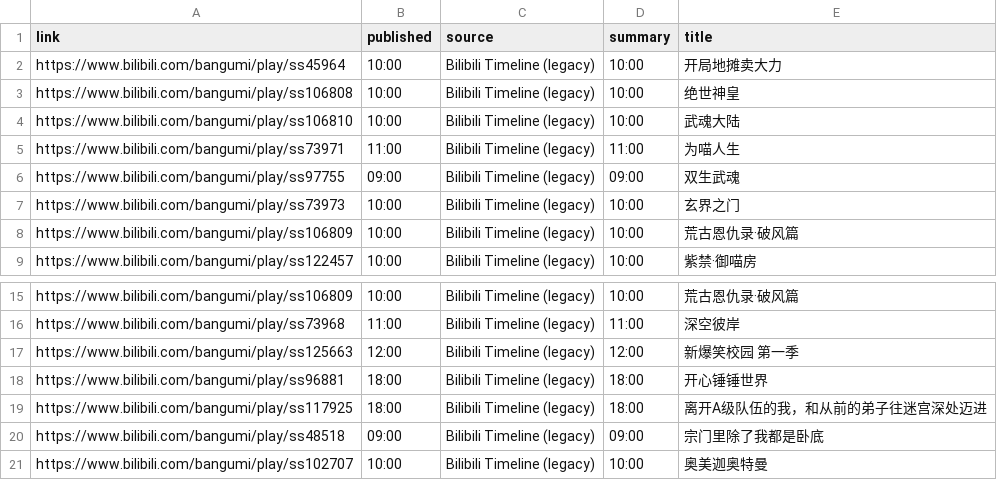
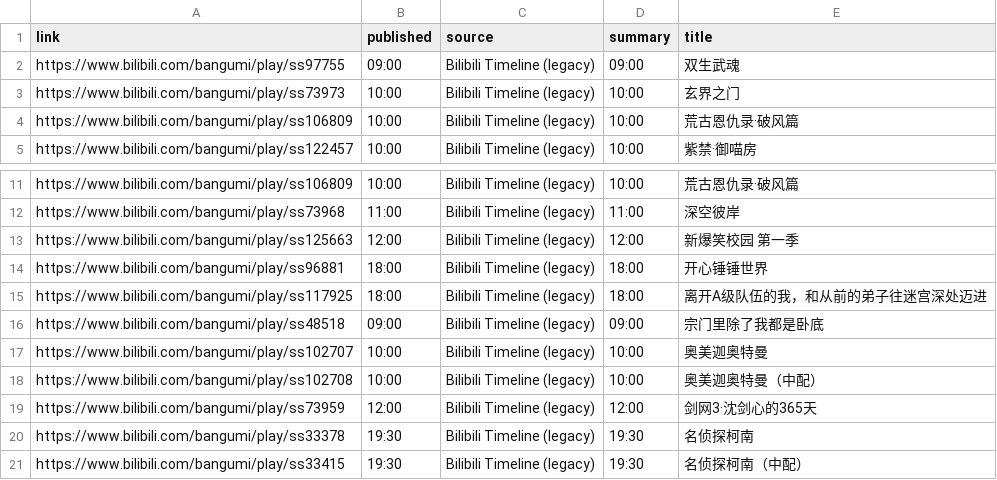
Before and after one commit to BennetttChen/Python-crawl, a CSV file: output/bili_timeline.csv, drawn as a sheet; only a part is shown, gaps mark what is left out.

```diff
--- a/output/bili_timeline.csv
+++ b/output/bili_timeline.csv
@@ -1,6 +1,2 @@
 link,published,source,summary,title
-https://www.bilibili.com/bangumi/play/ss45964,10:00,Bilibili Timeline (legacy),10:00,开局地摊卖大力
-https://www.bilibili.com/bangumi/play/ss106808,10:00,Bilibili Timeline (legacy),10:00,绝世神皇
-https://www.bilibili.com/bangumi/play/ss106810,10:00,Bilibili Timeline (legacy),10:00,武魂大陆
-https://www.bilibili.com/bangumi/play/ss73971,11:00,Bilibili Timeline (legacy),11:00,为喵人生
 https://www.bilibili.com/bangumi/play/ss97755,09:00,Bilibili Timeline (legacy),09:00,双生武魂
@@ -21 +17,5 @@ https://www.bilibili.com/bangumi/play/ss48518,09:00,Bilibili Timeline (legacy),0
 https://www.bilibili.com/bangumi/play/ss102707,10:00,Bilibili Timeline (legacy),10:00,奥美迦奥特曼
+https://www.bilibili.com/bangumi/play/ss102708,10:00,Bilibili Timeline (legacy),10:00,奥美迦奥特曼（中配）
+https://www.bilibili.com/bangumi/play/ss73959,12:00,Bilibili Timeline (legacy),12:00,剑网3·沈剑心的365天
+https://www.bilibili.com/bangumi/play/ss33378,19:30,Bilibili Timeline (legacy),19:30,名侦探柯南
+https://www.bilibili.com/bangumi/play/ss33415,19:30,Bilibili Timeline (legacy),19:30,名侦探柯南（中配）
```
Also changed, not shown: output/steam_news.csv, 4 other files.
